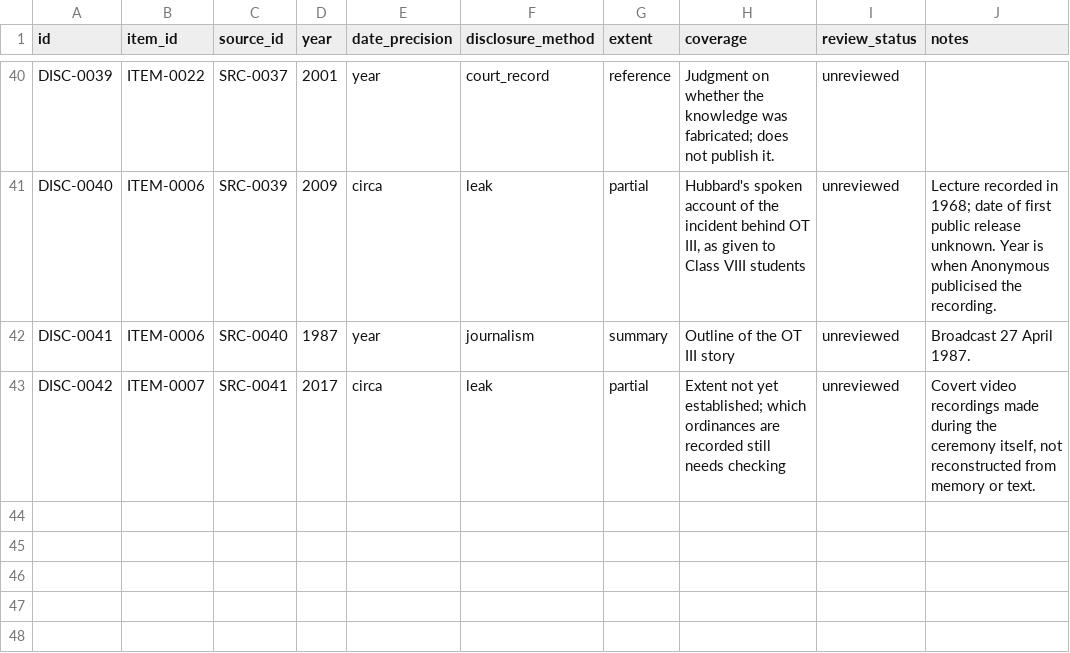
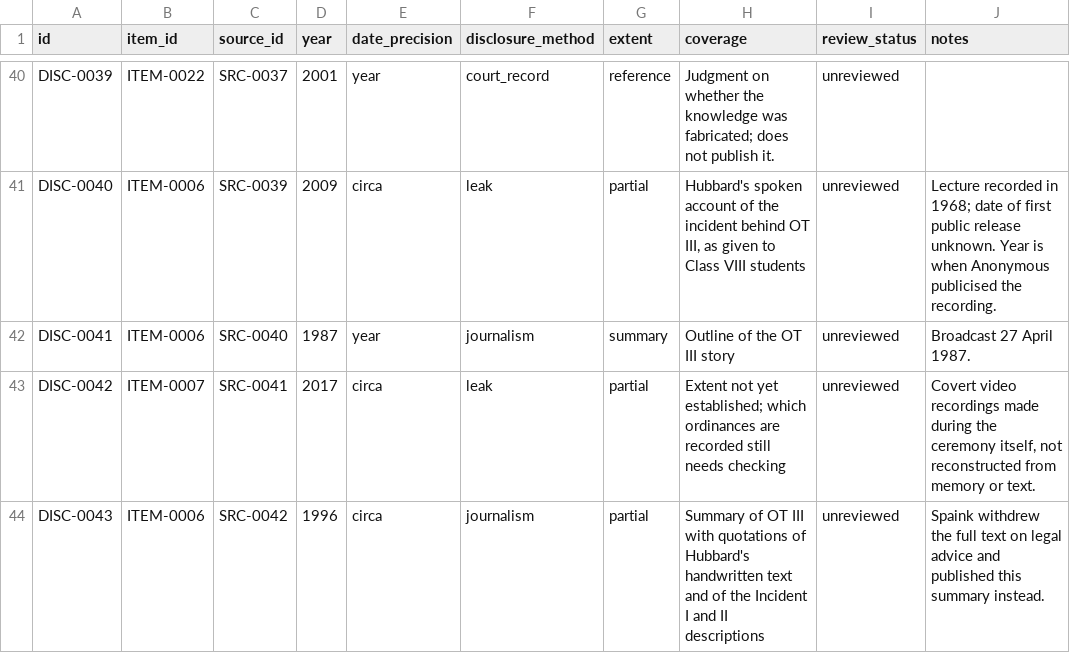
Before and after one commit to openarcana/open-arcana, a CSV file: data/disclosures.csv, drawn as a sheet; only a part is shown, gaps mark what is left out.

```diff
--- a/data/disclosures.csv
+++ b/data/disclosures.csv
@@ -43 +43,2 @@ DISC-0041,ITEM-0006,SRC-0040,1987,year,journalism,summary,Outline of the OT III
 DISC-0042,ITEM-0007,SRC-0041,2017,circa,leak,partial,Extent not yet established; which ordinances are recorded still needs checking,unreviewed,"Covert video recordings made during the ceremony itself, not reconstructed from memory or text."
+DISC-0043,ITEM-0006,SRC-0042,1996,circa,journalism,partial,Summary of OT III with quotations of Hubbard's handwritten text and of the Incident I and II descriptions,unreviewed,Spaink withdrew the full text on legal advice and published this summary instead.
```
Also changed, not shown: data/sources.csv, 6 other files.
